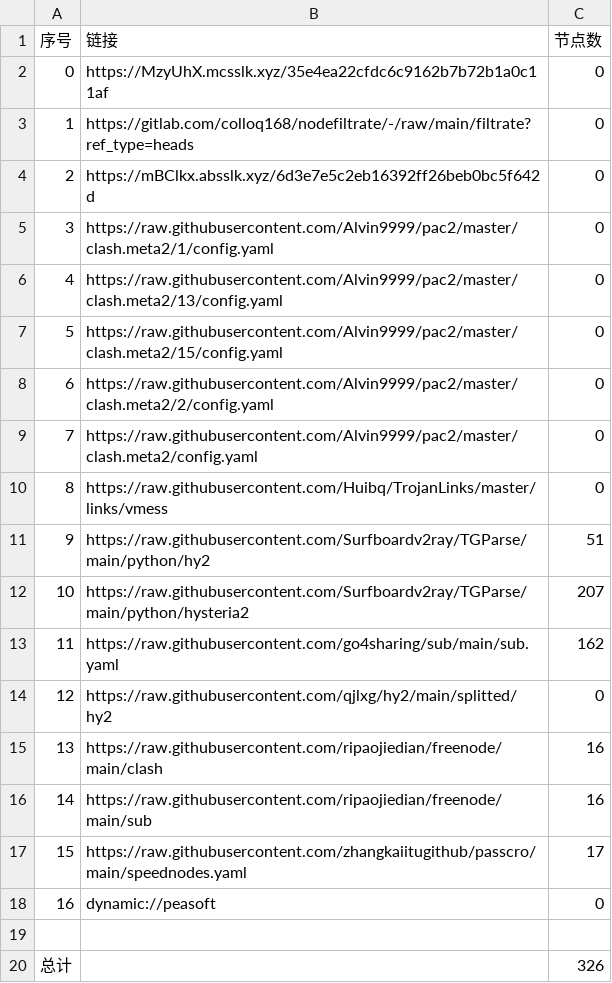
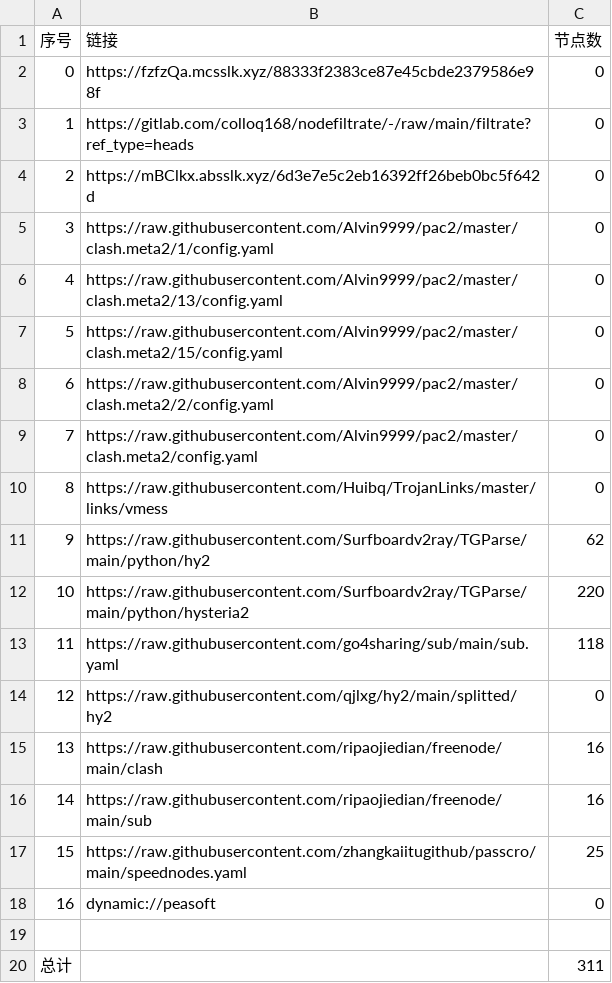
Before and after one commit to weg2025/AutoSearchPublicNodes, a CSV file: list_result.csv, drawn as a sheet.

```diff
--- a/list_result.csv
+++ b/list_result.csv
@@ -1,3 +1,3 @@
 序号,链接,节点数
-0,https://MzyUhX.mcsslk.xyz/35e4ea22cfdc6c9162b7b72b1a0c11af,0
+0,https://fzfzQa.mcsslk.xyz/88333f2383ce87e45cbde2379586e98f,0
 1,https://gitlab.com/colloq168/nodefiltrate/-/raw/main/filtrate?ref_type=heads,0
@@ -10,5 +10,5 @@
 8,https://raw.githubusercontent.com/Huibq/TrojanLinks/master/links/vmess,0
-9,https://raw.githubusercontent.com/Surfboardv2ray/TGParse/main/python/hy2,51
-10,https://raw.githubusercontent.com/Surfboardv2ray/TGParse/main/python/hysteria2,207
-11,https://raw.githubusercontent.com/go4sharing/sub/main/sub.yaml,162
+9,https://raw.githubusercontent.com/Surfboardv2ray/TGParse/main/python/hy2,62
+10,https://raw.githubusercontent.com/Surfboardv2ray/TGParse/main/python/hysteria2,220
+11,https://raw.githubusercontent.com/go4sharing/sub/main/sub.yaml,118
 12,https://raw.githubusercontent.com/qjlxg/hy2/main/splitted/hy2,0
@@ -16,5 +16,5 @@
 14,https://raw.githubusercontent.com/ripaojiedian/freenode/main/sub,16
-15,https://raw.githubusercontent.com/zhangkaiitugithub/passcro/main/speednodes.yaml,17
+15,https://raw.githubusercontent.com/zhangkaiitugithub/passcro/main/speednodes.yaml,25
 16,dynamic://peasoft,0
 
-总计,,326
+总计,,311
```
Also changed, not shown: 31 other files.
